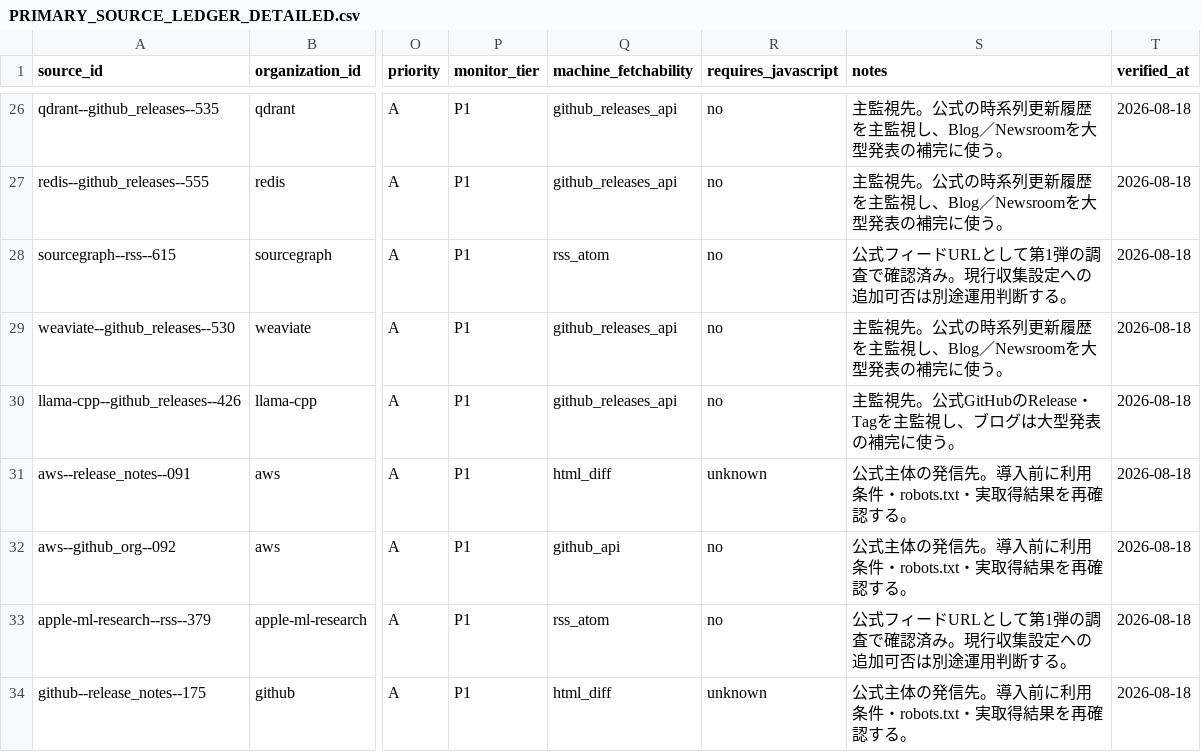
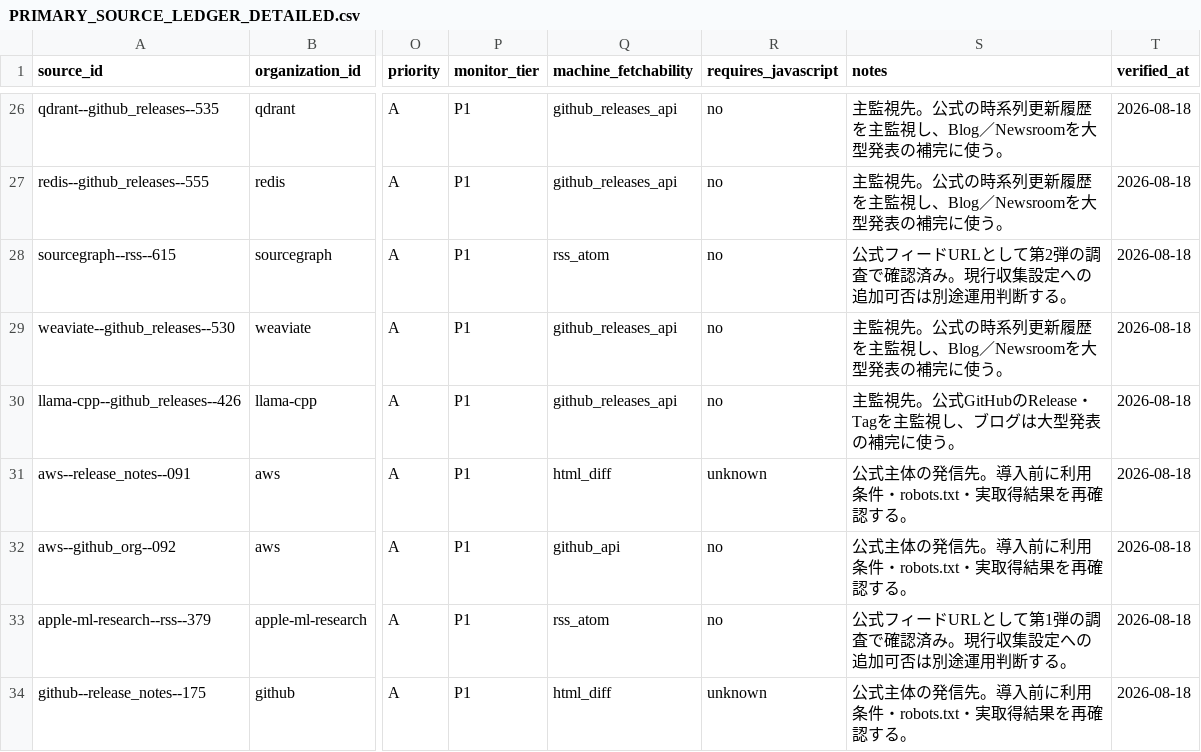
Before and after one commit to yo4e/AI-gaiden, a CSV file: docs/PRIMARY_SOURCE_LEDGER_DETAILED.csv, drawn as a sheet; only a part is shown, gaps mark what is left out; the diff names each change by its address in the sheet, - before the commit and + after, or states it on an @@ line.

```diff
--- a/docs/PRIMARY_SOURCE_LEDGER_DETAILED.csv
+++ b/docs/PRIMARY_SOURCE_LEDGER_DETAILED.csv
-S28 (notes): …として第1弾の調査…
+S28 (notes): …として第2弾の調査…
```
Also changed, not shown: docs/PRIMARY_SOURCE_LEDGER.csv, docs/PRIMARY_SOURCE_MONITORING_RECOMMENDATION.csv.
